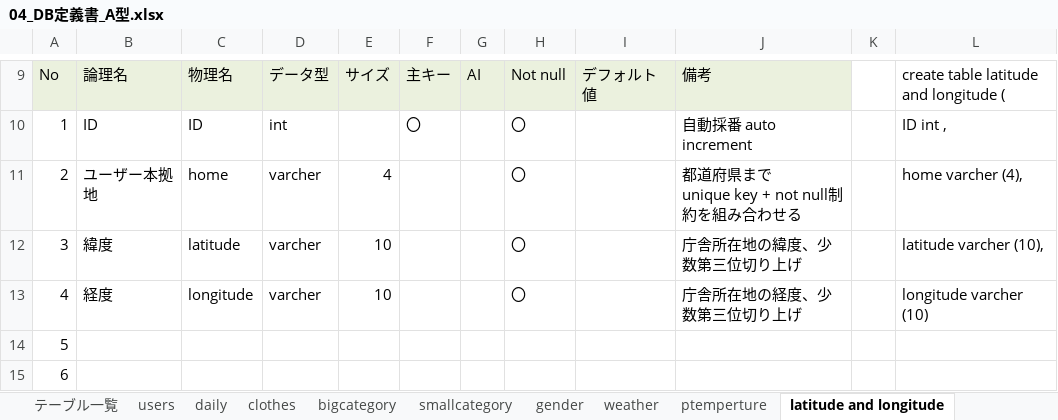
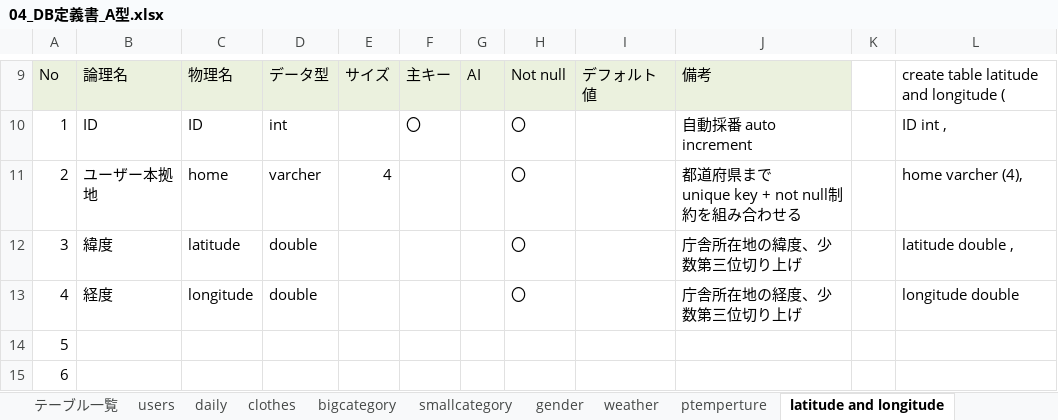
Before and after one commit to dojo2023/C-4, an Excel workbook: doc/04_DB定義書_A型.xlsx, sheet latitude and longitude, drawn as a sheet; only a part is shown, gaps mark what is left out; values as stored, in another font and other column widths than the file's, no borders; the diff names each change by its address in the sheet, - before the commit and + after, or states it on an @@ line.

```diff
--- a/doc/04_DB定義書_A型.xlsx (sheet latitude and longitude)
+++ b/doc/04_DB定義書_A型.xlsx (sheet latitude and longitude)
-D12:D13: varcher
+D12:D13: double
-E12:E13: 10
+E12:E13: (empty)
-L12: latitude varcher (10),
+L12: latitude double ,
-L13: longitude varcher (10)
+L13: longitude double
```
Also changed, not shown: sheet clothes, sheet smallcategory, sheet daily, sheet テーブル一覧, other sheet tabs, formulas that keep their value.
